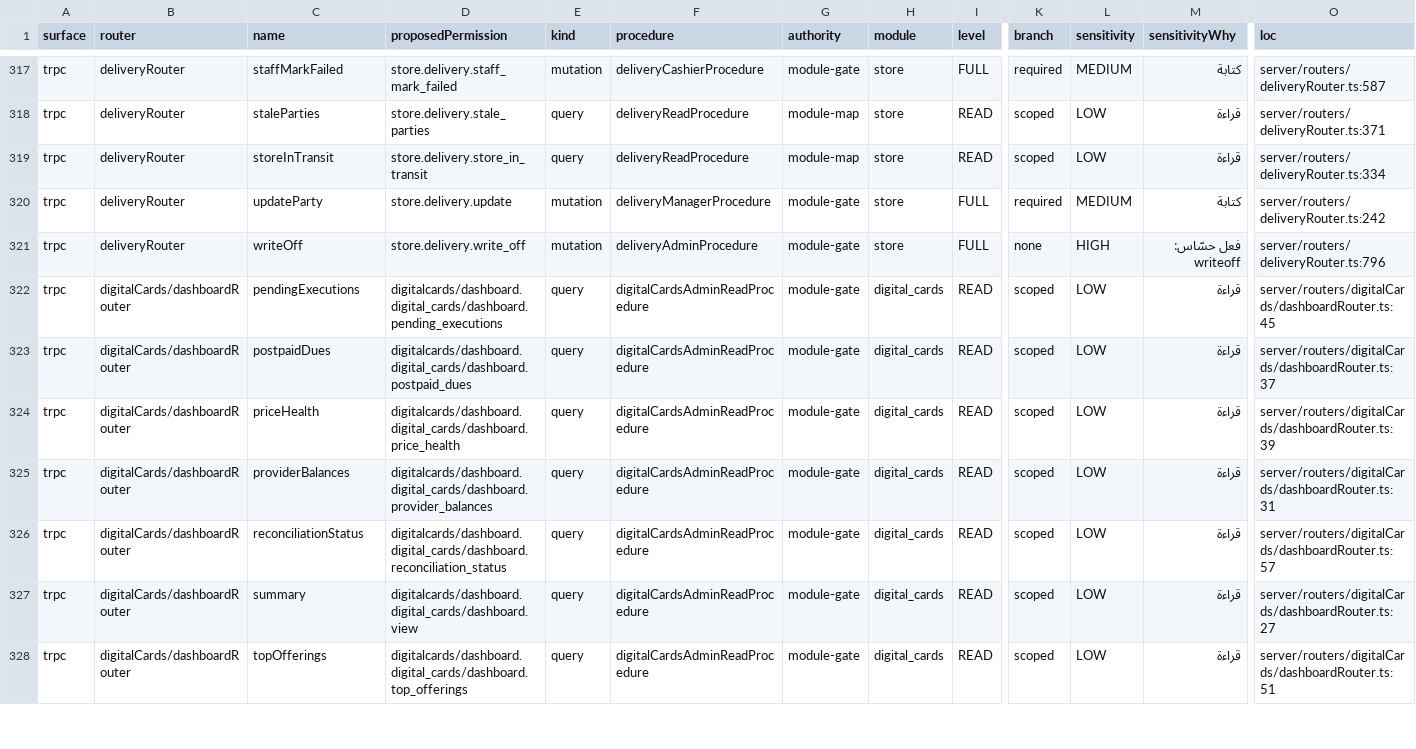
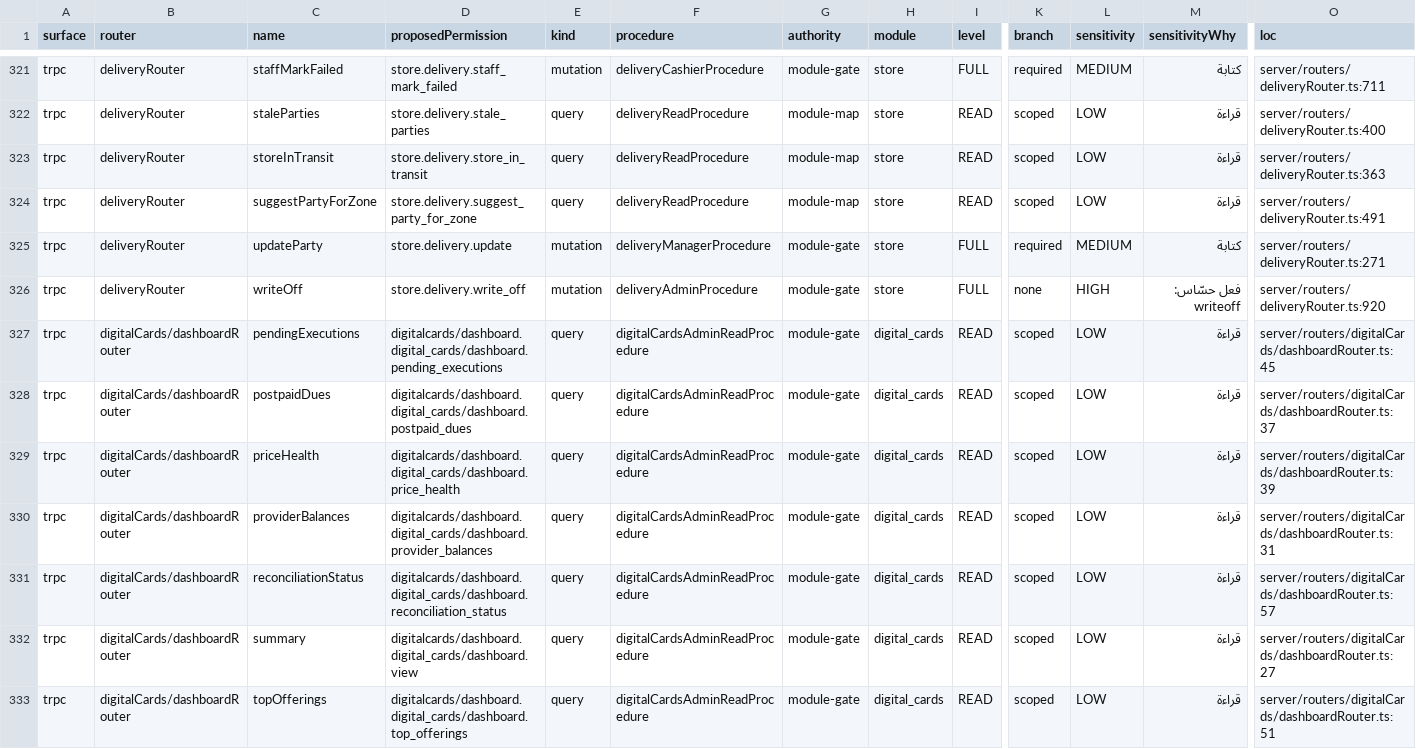
Before and after one commit to ahrrfy/business_management_system, a CSV file: docs/authz/endpoint-inventory.csv, drawn as a sheet; only a part is shown, gaps mark what is left out; addresses are those after the commit; rows hold the shown columns only; the diff covers the shown part only; the diff names each change by its address in the sheet, - before the commit and + after, or states it on an @@ line.

```diff
--- a/docs/authz/endpoint-inventory.csv
+++ b/docs/authz/endpoint-inventory.csv
-O321 (loc): server/routers/deliveryRouter.ts:587
+O321 (loc): server/routers/deliveryRouter.ts:711
-O322 (loc): server/routers/deliveryRouter.ts:371
+O322 (loc): server/routers/deliveryRouter.ts:400
-O323 (loc): server/routers/deliveryRouter.ts:334
+O323 (loc): server/routers/deliveryRouter.ts:363
+row 324: trpc | deliveryRouter | suggestPartyForZone | store.delivery.suggest_party_for_zone | query | deliveryReadProcedure | module-map | store | READ | scoped | LOW | قراءة | server/routers/deliveryRouter.ts:491
-O325 (loc): server/routers/deliveryRouter.ts:242
+O325 (loc): server/routers/deliveryRouter.ts:271
-O326 (loc): server/routers/deliveryRouter.ts:796
+O326 (loc): server/routers/deliveryRouter.ts:920
```
Also changed, not shown: 4 added rows and 50 edited cells elsewhere in this file, 11 other files.
